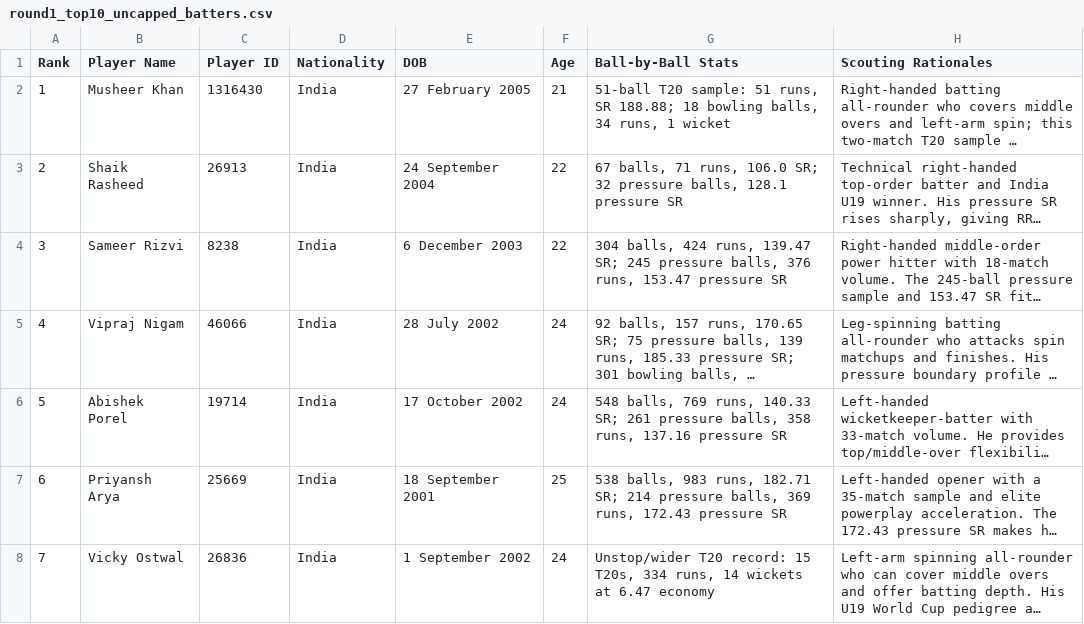
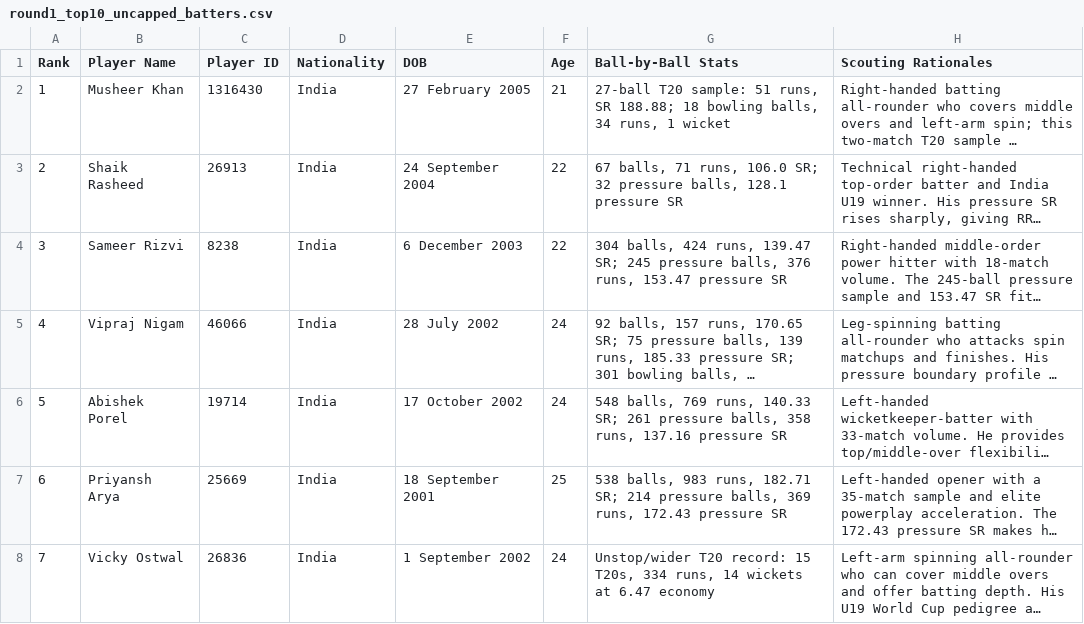
Before and after one commit to Kota-Jagadeesh/RR-IPL-auction-radar, a CSV file: round1_top10_uncapped_batters.csv, drawn as a sheet; only a part is shown; long unchanged cells end in …; the diff names each change by its address in the sheet, - before the commit and + after, or states it on an @@ line.

```diff
--- a/round1_top10_uncapped_batters.csv
+++ b/round1_top10_uncapped_batters.csv
-G2 (Ball-by-Ball Stats): 51-ball T20 sample:…
+G2 (Ball-by-Ball Stats): 27-ball T20 sample:…
```
Also changed, not shown: round1_top10_uncapped_bowlers.csv, 8 other files.
